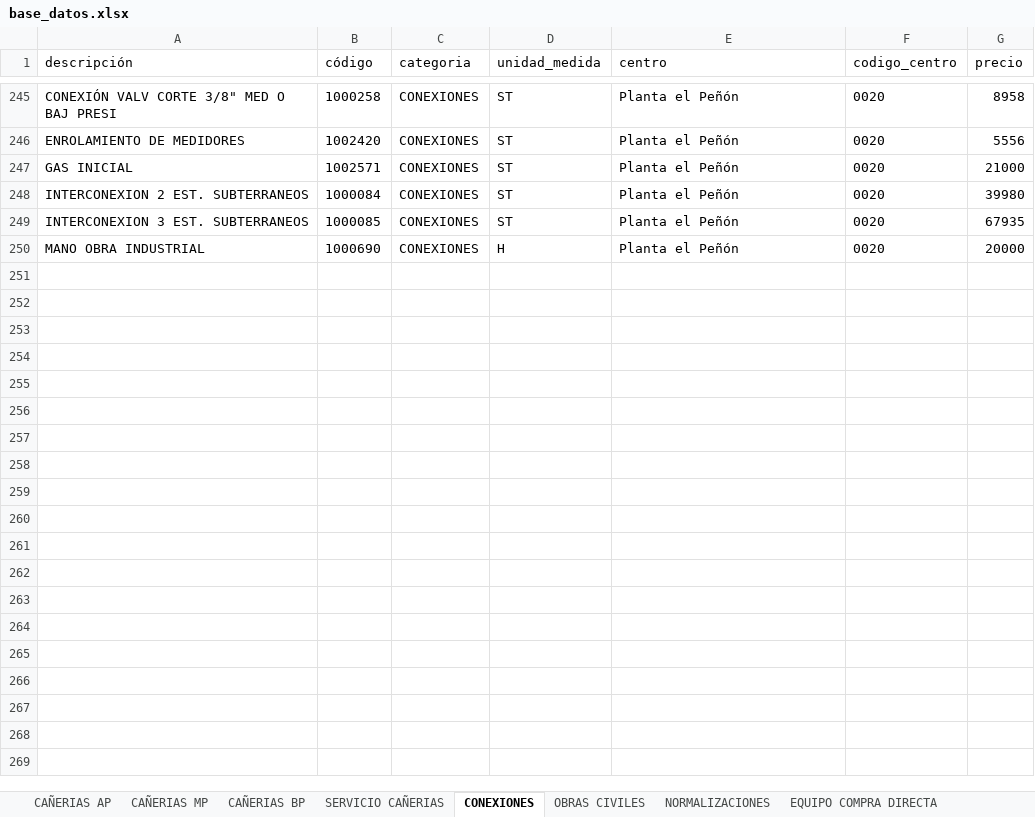
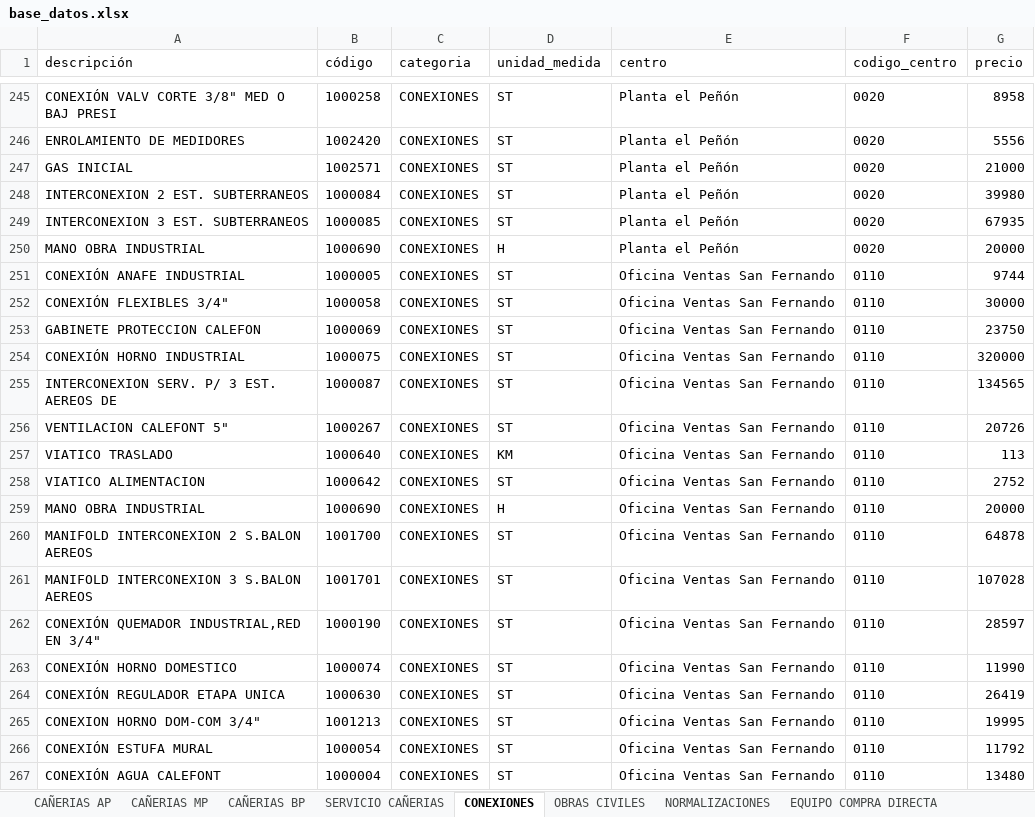
Before and after one commit to devece/planilla-cotizacion, an Excel workbook: base_datos.xlsx, sheet CONEXIONES, drawn as a sheet; only a part is shown, gaps mark what is left out; values as stored, in another font and other column widths than the file's, no borders; the diff names each change by its address in the sheet, - before the commit and + after, or states it on an @@ line.

```diff
--- a/base_datos.xlsx (sheet CONEXIONES)
+++ b/base_datos.xlsx (sheet CONEXIONES)
+row 251: CONEXIÓN ANAFE INDUSTRIAL | 1000005 | CONEXIONES | ST | Oficina Ventas San Fernando | 0110 | 9744
+row 252: CONEXIÓN FLEXIBLES 3/4" | 1000058 | CONEXIONES | ST | Oficina Ventas San Fernando | 0110 | 30000
+row 253: GABINETE PROTECCION CALEFON | 1000069 | CONEXIONES | ST | Oficina Ventas San Fernando | 0110 | 23750
+row 254: CONEXIÓN HORNO INDUSTRIAL | 1000075 | CONEXIONES | ST | Oficina Ventas San Fernando | 0110 | 320000
+row 255: INTERCONEXION SERV. P/ 3 EST. AEREOS DE | 1000087 | CONEXIONES | ST | Oficina Ventas San Fernando | 0110 | 134565
+row 256: VENTILACION CALEFONT 5" | 1000267 | CONEXIONES | ST | Oficina Ventas San Fernando | 0110 | 20726
+row 257: VIATICO TRASLADO | 1000640 | CONEXIONES | KM | Oficina Ventas San Fernando | 0110 | 113
+row 258: VIATICO ALIMENTACION | 1000642 | CONEXIONES | ST | Oficina Ventas San Fernando | 0110 | 2752
+row 259: MANO OBRA INDUSTRIAL | 1000690 | CONEXIONES | H | Oficina Ventas San Fernando | 0110 | 20000
+row 260: MANIFOLD INTERCONEXION 2 S.BALON AEREOS | 1001700 | CONEXIONES | ST | Oficina Ventas San Fernando | 0110 | 64878
+row 261: MANIFOLD INTERCONEXION 3 S.BALON AEREOS | 1001701 | CONEXIONES | ST | Oficina Ventas San Fernando | 0110 | 107028
+row 262: CONEXIÓN QUEMADOR INDUSTRIAL,RED EN 3/4" | 1000190 | CONEXIONES | ST | Oficina Ventas San Fernando | 0110 | 28597
+row 263: CONEXIÓN HORNO DOMESTICO | 1000074 | CONEXIONES | ST | Oficina Ventas San Fernando | 0110 | 11990
+row 264: CONEXIÓN REGULADOR ETAPA UNICA | 1000630 | CONEXIONES | ST | Oficina Ventas San Fernando | 0110 | 26419
+row 265: CONEXION HORNO DOM-COM 3/4" | 1001213 | CONEXIONES | ST | Oficina Ventas San Fernando | 0110 | 19995
+row 266: CONEXIÓN ESTUFA MURAL | 1000054 | CONEXIONES | ST | Oficina Ventas San Fernando | 0110 | 11792
+row 267: CONEXIÓN AGUA CALEFONT | 1000004 | CONEXIONES | ST | Oficina Ventas San Fernando | 0110 | 13480
```
Also changed, not shown: sheet OBRAS CIVILES, sheet SERVICIO CAÑERIAS, sheet NORMALIZACIONES.
